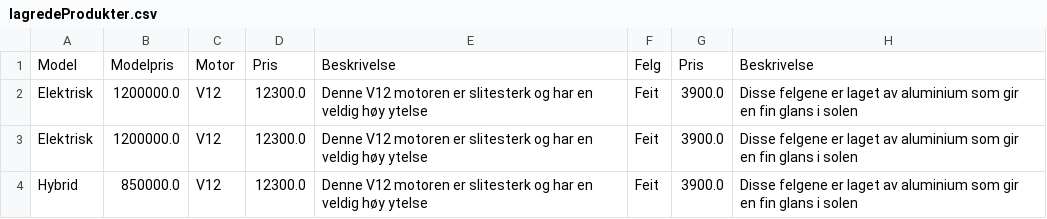
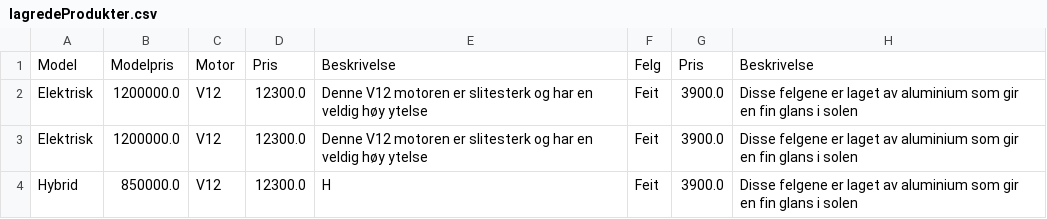
Before and after one commit to erikssommer/car-configuration-system, a CSV file: target/classes/org/semesteroppgave/files/onApplicationExit/lagredeProdukter.csv, drawn as a sheet; only a part is shown; the diff names each change by its address in the sheet, - before the commit and + after, or states it on an @@ line.

```diff
--- a/target/classes/org/semesteroppgave/files/onApplicationExit/lagredeProdukter.csv
+++ b/target/classes/org/semesteroppgave/files/onApplicationExit/lagredeProdukter.csv
-E4: Denne V12 motoren er slitesterk og har en veldig høy ytelse
+E4: H
```
Also changed, not shown: target/classes/org/semesteroppgave/files/onApplicationLaunch/produkter.csv, 2 other files.
